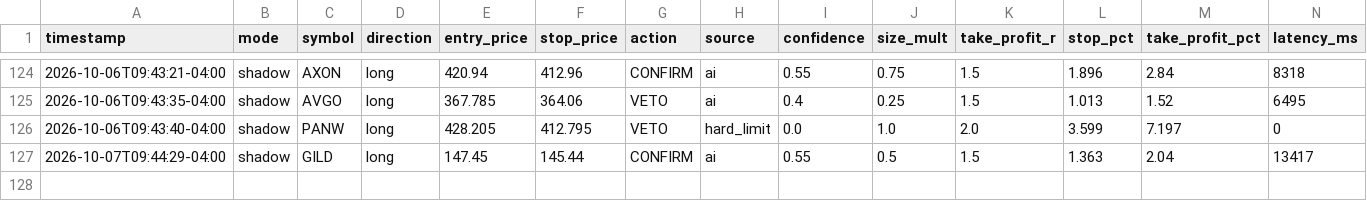
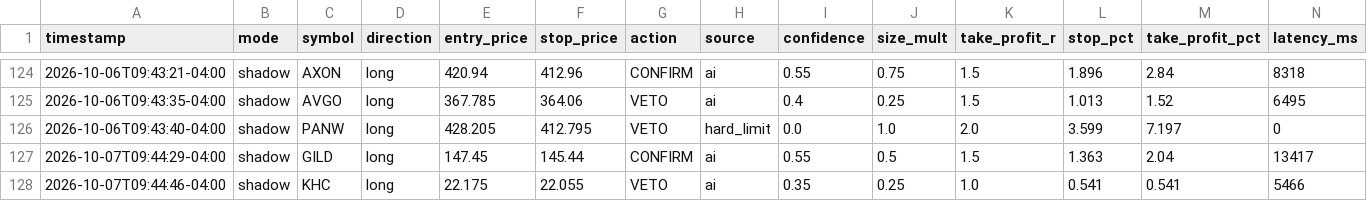
Before and after one commit to patrickobirmingham-eng/POB-CL-DT, a CSV file: ai_decisions.csv, drawn as a sheet; only a part is shown, gaps mark what is left out; rows hold the shown columns only; the diff names each change by its address in the sheet, - before the commit and + after, or states it on an @@ line.

```diff
--- a/ai_decisions.csv
+++ b/ai_decisions.csv
+row 128: 2026-10-07T09:44:46-04:00 | shadow | KHC | long | 22.175 | 22.055 | VETO | ai | 0.35 | 0.25 | 1.0 | 0.541 | 0.541 | 5466
```
Also changed, not shown: 1 other file.
